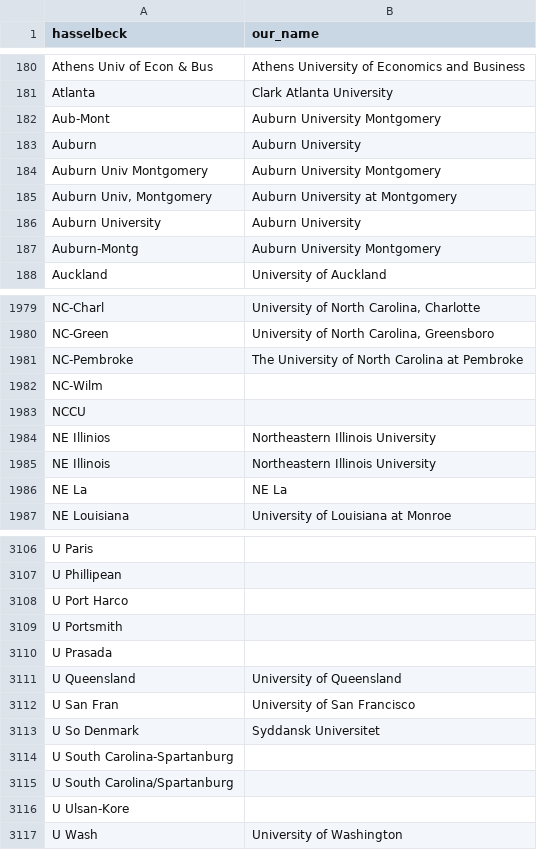
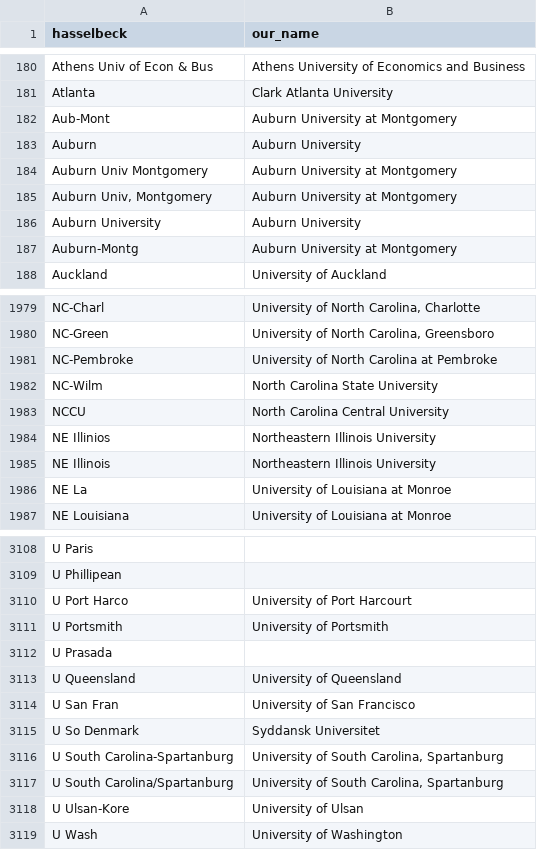
Before and after one commit to Michael-E-Rose/HasselbackFacultyRoster, a CSV file: mapping_files/institutions.csv, drawn as a sheet; only a part is shown, gaps mark what is left out; the diff covers the shown part only.

Commit message:
More mappings, refactor scripts

```diff
--- a/mapping_files/institutions.csv
+++ b/mapping_files/institutions.csv
@@ -181,8 +181,8 @@ Athens Univ of Econ & Bus,Athens University of Economics and Business
 Atlanta,Clark Atlanta University
-Aub-Mont,Auburn University Montgomery
+Aub-Mont,Auburn University at Montgomery
 Auburn,Auburn University
-Auburn Univ Montgomery,Auburn University Montgomery
+Auburn Univ Montgomery,Auburn University at Montgomery
 "Auburn Univ, Montgomery",Auburn University at Montgomery
 Auburn University,Auburn University
-Auburn-Montg,Auburn University Montgomery
+Auburn-Montg,Auburn University at Montgomery
 Auckland,University of Auckland
@@ -1980,8 +1980,8 @@ NC-Charl,"University of North Carolina, Charlotte"
 NC-Green,"University of North Carolina, Greensboro"
-NC-Pembroke,The University of North Carolina at Pembroke
-NC-Wilm,
-NCCU,
+NC-Pembroke,University of North Carolina at Pembroke
+NC-Wilm,North Carolina State University
+NCCU,North Carolina Central University
 NE Illinios,Northeastern Illinois University
 NE Illinois,Northeastern Illinois University
-NE La,NE La
+NE La,University of Louisiana at Monroe
 NE Louisiana,University of Louisiana at Monroe
@@ -3107,4 +3109,4 @@ U Paris,
 U Phillipean,
-U Port Harco,
-U Portsmith,
+U Port Harco,University of Port Harcourt
+U Portsmith,University of Portsmith
 U Prasada,
@@ -3113,5 +3115,5 @@ U San Fran,University of San Francisco
 U So Denmark,Syddansk Universitet
-U South Carolina-Spartanburg,
-U South Carolina/Spartanburg,
-U Ulsan-Kore,
+U South Carolina-Spartanburg,"University of South Carolina, Spartanburg"
+U South Carolina/Spartanburg,"University of South Carolina, Spartanburg"
+U Ulsan-Kore,University of Ulsan
 U Wash,University of Washington
```
Also changed, not shown: 3 added rows, 1 removed row, 3 moved rows and 104 edited cells elsewhere in this file, source_files/A2000-2001.csv, 3 other files.
